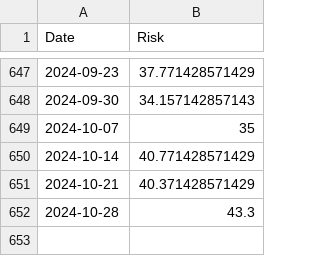
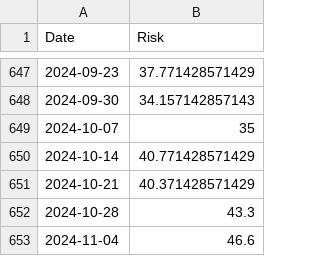
Before and after one commit to kai-luni/gai_trade, a CSV file: repos/AlphaSquaredRiskData_BTC.csv, drawn as a sheet; only a part is shown, gaps mark what is left out.

Commit message:
first results from squared algo

```diff
--- a/repos/AlphaSquaredRiskData_BTC.csv
+++ b/repos/AlphaSquaredRiskData_BTC.csv
@@ -652 +652,2 @@ Date;Risk
 2024-10-28;43.3
+2024-11-04;46.6
```
Also changed, not shown: 4 other files.
